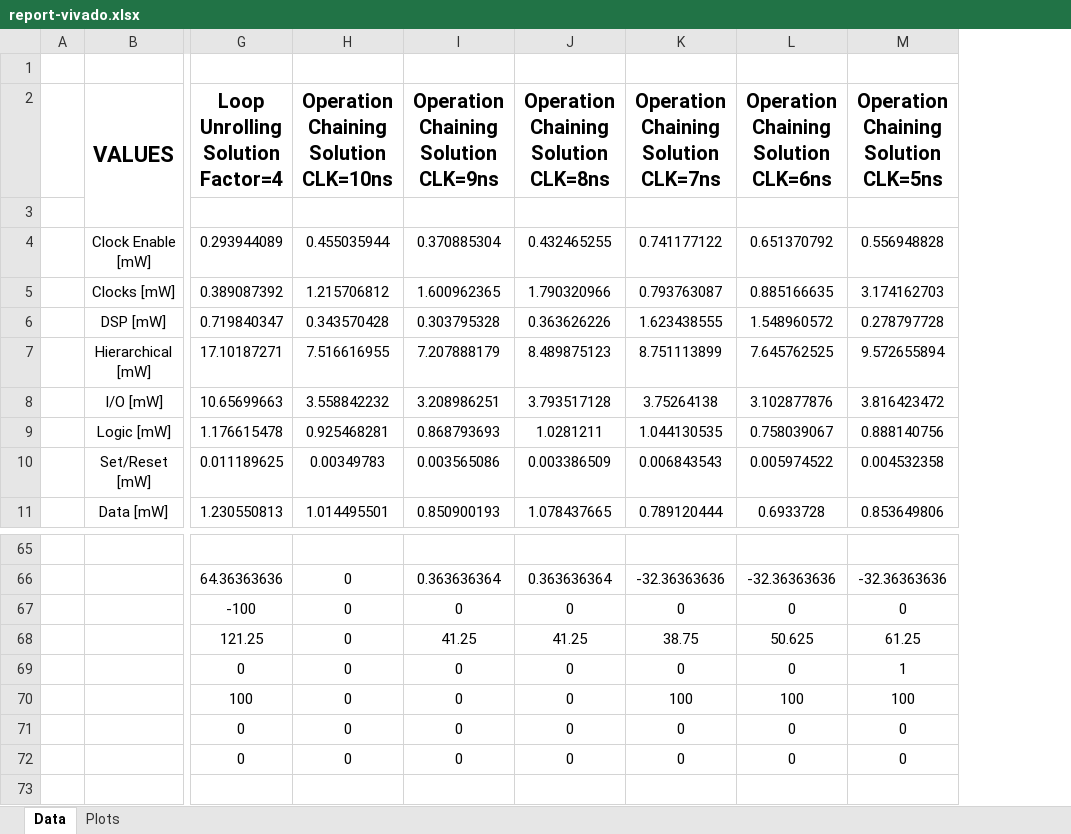
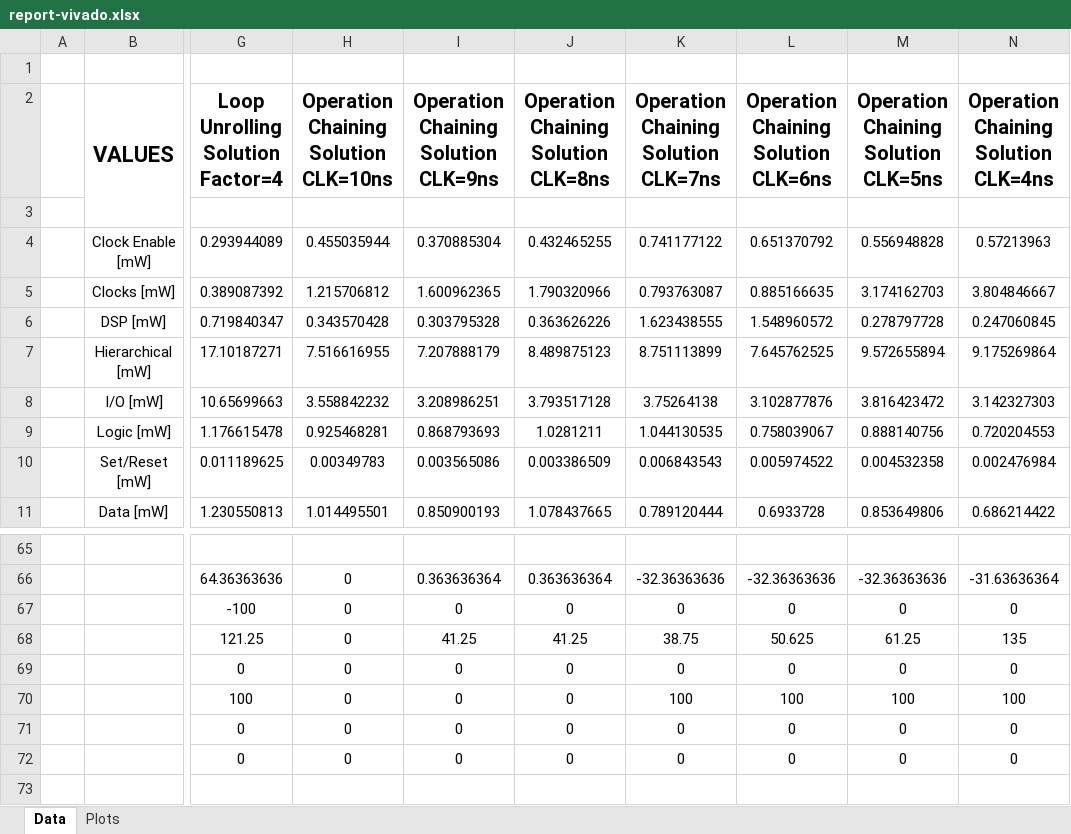
Before and after one commit to gubbriaco/fir-filter-analysis, an Excel workbook: reports/vivado/report-vivado.xlsx, sheet Data, drawn as a sheet; only a part is shown, gaps mark what is left out; values as stored, in another font and other column widths than the file's, no borders; charts and pictures not drawn; the diff names each change by its address in the sheet, - before the commit and + after, or states it on an @@ line.

Commit message:
excel report aggiornato

```diff
--- a/reports/vivado/report-vivado.xlsx (sheet Data)
+++ b/reports/vivado/report-vivado.xlsx (sheet Data)
+column N, rows 2-11: Operation Chaining Solution CLK=4ns |  | 0.57213963 | 3.804846667 | 0.247060845 | 9.175269864 | 3.142327303 | 0.720204553 | 0.002476984 | 0.686214422; rows 66-72: -31.63636364 | 0 | 135 | 0 | 100 | 0 | 0
-M69: 1
+M69: 0
```
Also changed, not shown: charts or pictures.
